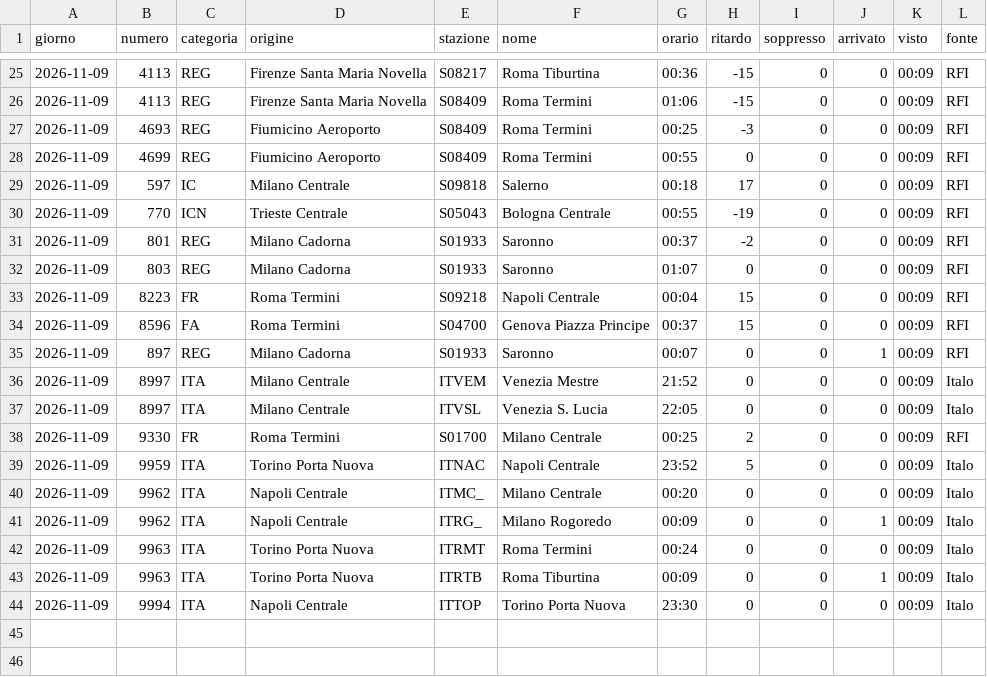
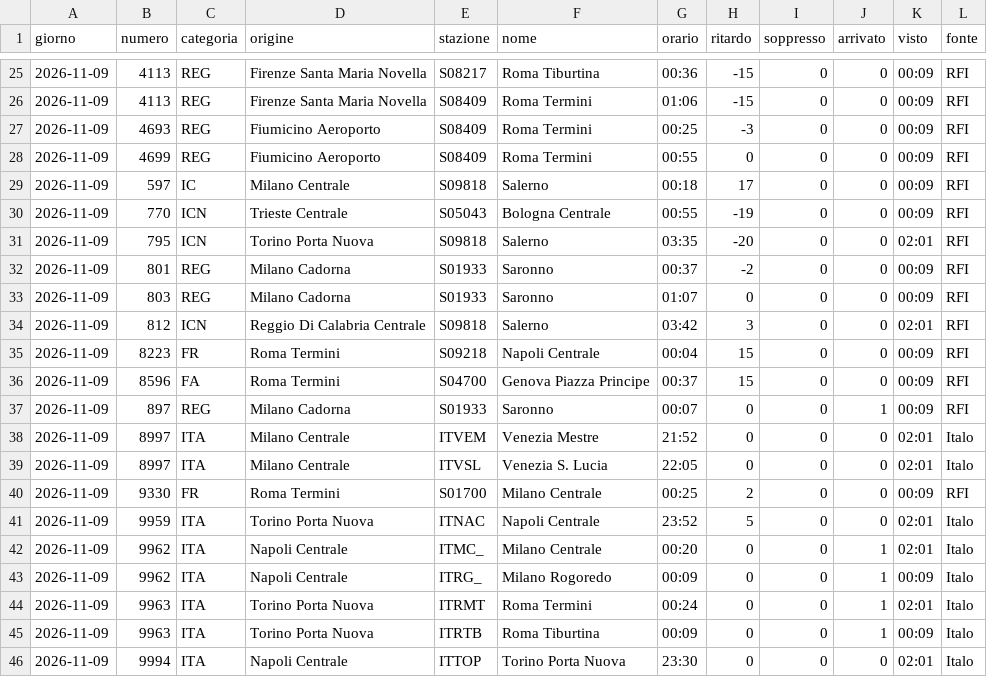
Before and after one commit to MJ83-collab/Binario-app, a CSV file: storico/giorni/2026-11-09.csv, drawn as a sheet; only a part is shown, gaps mark what is left out.

```diff
--- a/storico/giorni/2026-11-09.csv
+++ b/storico/giorni/2026-11-09.csv
@@ -30,4 +30,6 @@ giorno;numero;categoria;origine;stazione;nome;orario;ritardo;soppresso;arrivato;
 2026-11-09;770;ICN;Trieste Centrale;S05043;Bologna Centrale;00:55;-19;0;0;00:09;RFI
+2026-11-09;795;ICN;Torino Porta Nuova;S09818;Salerno;03:35;-20;0;0;02:01;RFI
 2026-11-09;801;REG;Milano Cadorna;S01933;Saronno;00:37;-2;0;0;00:09;RFI
 2026-11-09;803;REG;Milano Cadorna;S01933;Saronno;01:07;0;0;0;00:09;RFI
+2026-11-09;812;ICN;Reggio Di Calabria Centrale;S09818;Salerno;03:42;3;0;0;02:01;RFI
 2026-11-09;8223;FR;Roma Termini;S09218;Napoli Centrale;00:04;15;0;0;00:09;RFI
@@ -35,10 +37,10 @@ giorno;numero;categoria;origine;stazione;nome;orario;ritardo;soppresso;arrivato;
 2026-11-09;897;REG;Milano Cadorna;S01933;Saronno;00:07;0;0;1;00:09;RFI
-2026-11-09;8997;ITA;Milano Centrale;ITVEM;Venezia Mestre;21:52;0;0;0;00:09;Italo
-2026-11-09;8997;ITA;Milano Centrale;ITVSL;Venezia S. Lucia;22:05;0;0;0;00:09;Italo
+2026-11-09;8997;ITA;Milano Centrale;ITVEM;Venezia Mestre;21:52;0;0;0;02:01;Italo
+2026-11-09;8997;ITA;Milano Centrale;ITVSL;Venezia S. Lucia;22:05;0;0;0;02:01;Italo
 2026-11-09;9330;FR;Roma Termini;S01700;Milano Centrale;00:25;2;0;0;00:09;RFI
-2026-11-09;9959;ITA;Torino Porta Nuova;ITNAC;Napoli Centrale;23:52;5;0;0;00:09;Italo
-2026-11-09;9962;ITA;Napoli Centrale;ITMC_;Milano Centrale;00:20;0;0;0;00:09;Italo
+2026-11-09;9959;ITA;Torino Porta Nuova;ITNAC;Napoli Centrale;23:52;5;0;0;02:01;Italo
+2026-11-09;9962;ITA;Napoli Centrale;ITMC_;Milano Centrale;00:20;0;0;1;02:01;Italo
 2026-11-09;9962;ITA;Napoli Centrale;ITRG_;Milano Rogoredo;00:09;0;0;1;00:09;Italo
-2026-11-09;9963;ITA;Torino Porta Nuova;ITRMT;Roma Termini;00:24;0;0;0;00:09;Italo
+2026-11-09;9963;ITA;Torino Porta Nuova;ITRMT;Roma Termini;00:24;0;0;1;02:01;Italo
 2026-11-09;9963;ITA;Torino Porta Nuova;ITRTB;Roma Tiburtina;00:09;0;0;1;00:09;Italo
-2026-11-09;9994;ITA;Napoli Centrale;ITTOP;Torino Porta Nuova;23:30;0;0;0;00:09;Italo
+2026-11-09;9994;ITA;Napoli Centrale;ITTOP;Torino Porta Nuova;23:30;0;0;0;02:01;Italo
```
Also changed, not shown: storico/classifica-giorno.csv, storico/treni-30g.csv, 1 other file.
